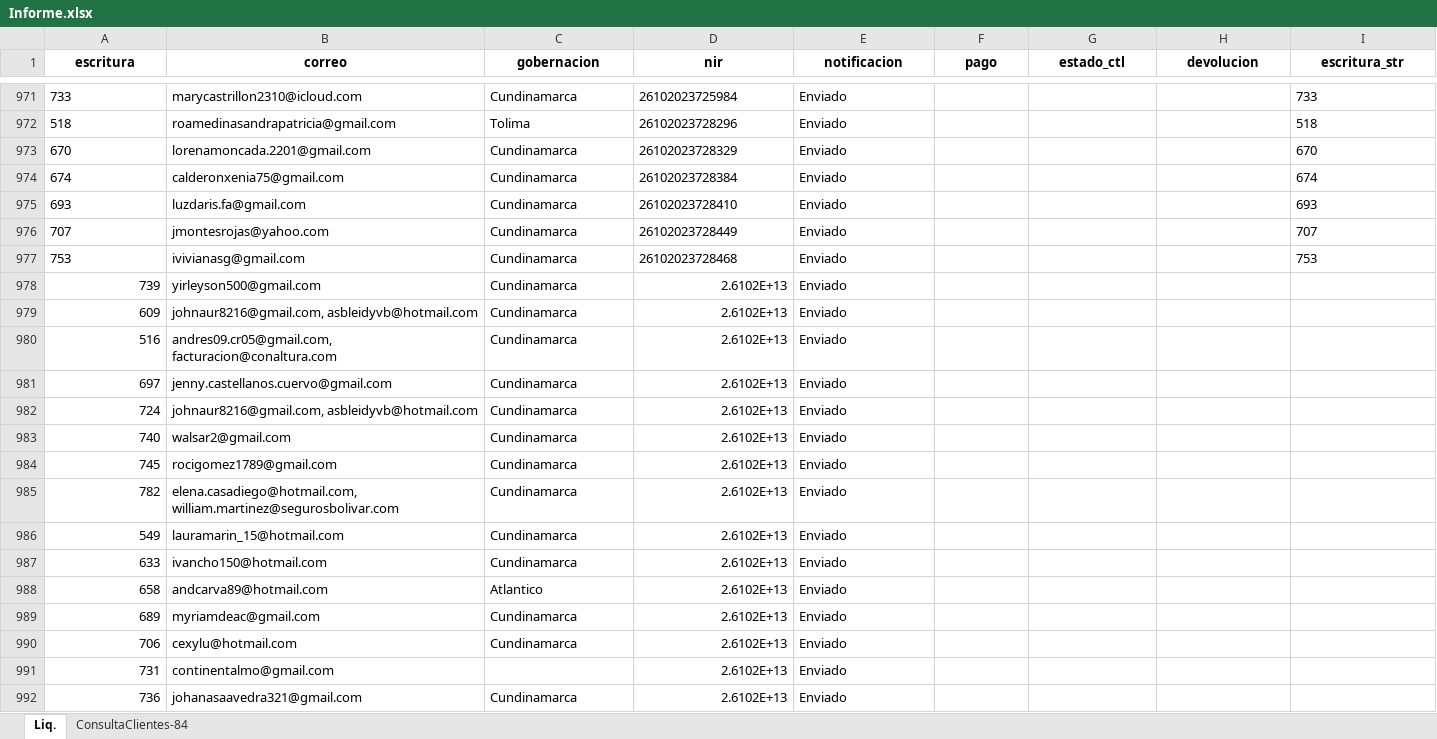
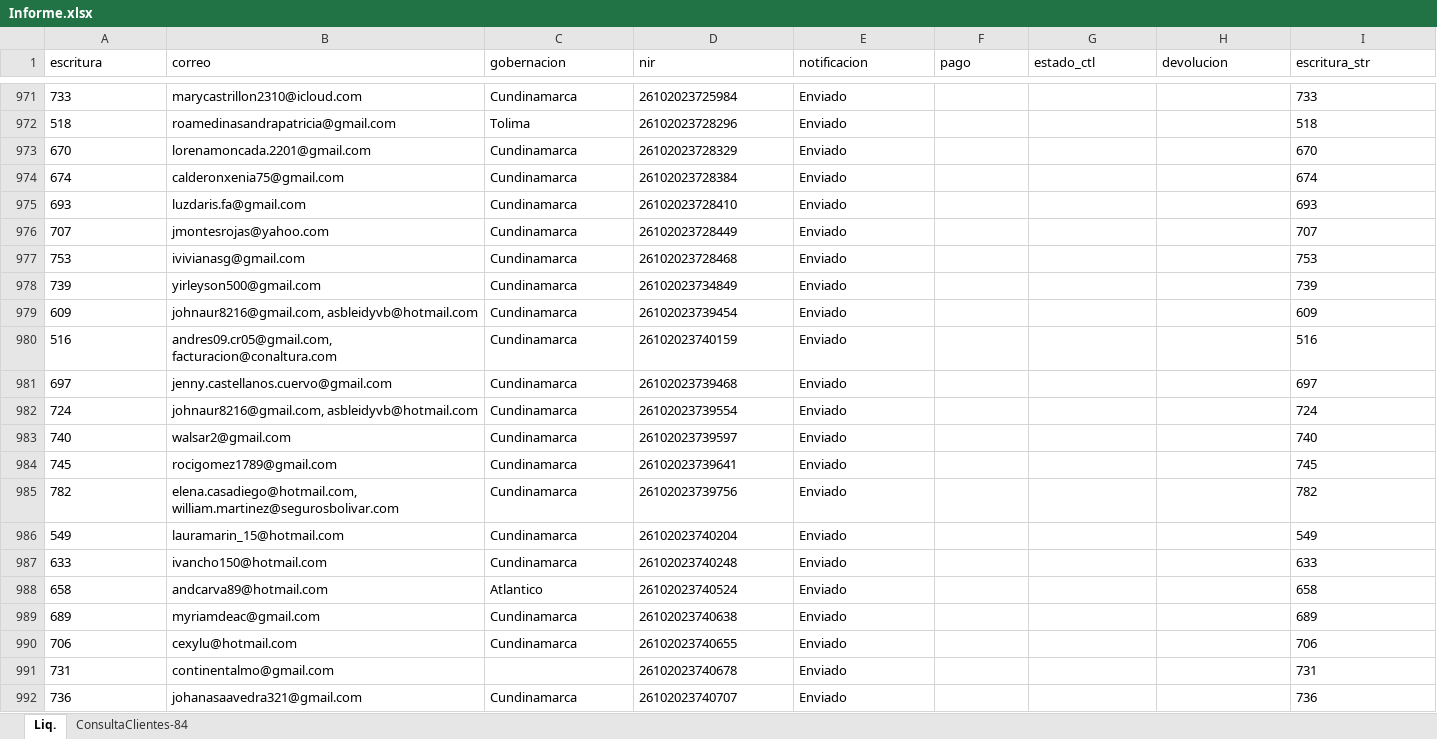
Before and after one commit to KrlitosProgramador/Proyecto_Notaria, an Excel workbook: Informe.xlsx, sheet Liq., drawn as a sheet; only a part is shown, gaps mark what is left out; values as stored, in another font and other column widths than the file's, no borders; the diff covers the shown part only; the diff names each change by its address in the sheet, - before the commit and + after, or states it on an @@ line.

```diff
--- a/Informe.xlsx (sheet Liq.)
+++ b/Informe.xlsx (sheet Liq.)
@@ A1:I1 bold: on → off, alignment: center → left @@
-A978:A992 alignment: right
+A978:A992 alignment: left
-D978 (nir): 2.6102E+13
+D978 (nir): 26102023734849
-I978 (escritura_str): (empty)
+I978 (escritura_str): 739
-D979 (nir): 2.6102E+13
+D979 (nir): 26102023739454
-I979 (escritura_str): (empty)
+I979 (escritura_str): 609
-D980 (nir): 2.6102E+13
+D980 (nir): 26102023740159
-I980 (escritura_str): (empty)
+I980 (escritura_str): 516
-D981 (nir): 2.6102E+13
+D981 (nir): 26102023739468
-I981 (escritura_str): (empty)
+I981 (escritura_str): 697
-D982 (nir): 2.6102E+13
+D982 (nir): 26102023739554
-I982 (escritura_str): (empty)
+I982 (escritura_str): 724
-D983 (nir): 2.6102E+13
+D983 (nir): 26102023739597
-I983 (escritura_str): (empty)
+I983 (escritura_str): 740
-D984 (nir): 2.6102E+13
+D984 (nir): 26102023739641
-I984 (escritura_str): (empty)
+I984 (escritura_str): 745
-D985 (nir): 2.6102E+13
+D985 (nir): 26102023739756
-I985 (escritura_str): (empty)
+I985 (escritura_str): 782
-D986 (nir): 2.6102E+13
+D986 (nir): 26102023740204
-I986 (escritura_str): (empty)
+I986 (escritura_str): 549
-D987 (nir): 2.6102E+13
+D987 (nir): 26102023740248
-I987 (escritura_str): (empty)
+I987 (escritura_str): 633
-D988 (nir): 2.6102E+13
+D988 (nir): 26102023740524
-I988 (escritura_str): (empty)
+I988 (escritura_str): 658
-D989 (nir): 2.6102E+13
+D989 (nir): 26102023740638
-I989 (escritura_str): (empty)
+I989 (escritura_str): 689
-D990 (nir): 2.6102E+13
+D990 (nir): 26102023740655
-I990 (escritura_str): (empty)
+I990 (escritura_str): 706
-D991 (nir): 2.6102E+13
+D991 (nir): 26102023740678
-I991 (escritura_str): (empty)
+I991 (escritura_str): 731
-D992 (nir): 2.6102E+13
+D992 (nir): 26102023740707
-I992 (escritura_str): (empty)
+I992 (escritura_str): 736
```
Also changed, not shown: 226 edited cells and cell formats elsewhere in this sheet, 3 other files.
